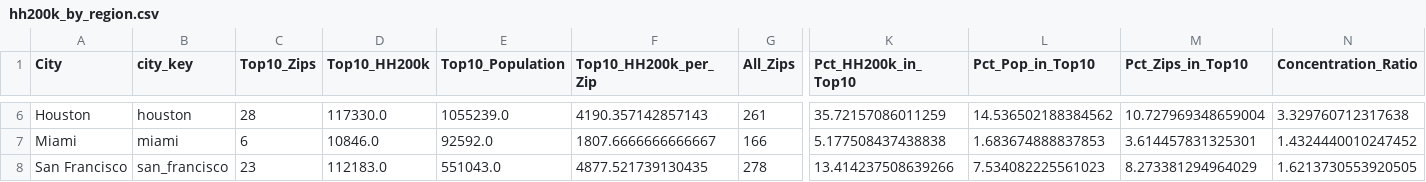
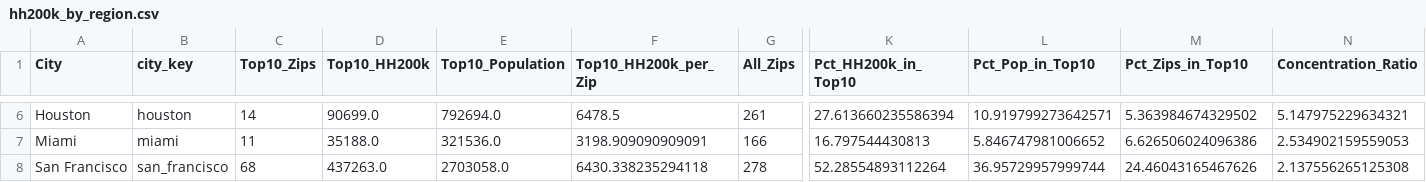
Before and after one commit to victorcandido1/cityexpansions_corporate, a CSV file: 10percent/hh200k_by_region.csv, drawn as a sheet; only a part is shown, gaps mark what is left out; the diff covers the shown part only; the diff names each change by its address in the sheet, - before the commit and + after, or states it on an @@ line.

```diff
--- a/10percent/hh200k_by_region.csv
+++ b/10percent/hh200k_by_region.csv
-C6 (Top10_Zips): 28
+C6 (Top10_Zips): 14
-D6 (Top10_HH200k): 117330.0
+D6 (Top10_HH200k): 90699.0
-E6 (Top10_Population): 1055239.0
+E6 (Top10_Population): 792694.0
-F6 (Top10_HH200k_per_Zip): 4190.357142857143
+F6 (Top10_HH200k_per_Zip): 6478.5
-K6 (Pct_HH200k_in_Top10): 35.72157086011259
+K6 (Pct_HH200k_in_Top10): 27.613660235586394
-L6 (Pct_Pop_in_Top10): 14.536502188384562
+L6 (Pct_Pop_in_Top10): 10.919799273642571
-M6 (Pct_Zips_in_Top10): 10.727969348659004
+M6 (Pct_Zips_in_Top10): 5.363984674329502
-N6 (Concentration_Ratio): 3.329760712317638
+N6 (Concentration_Ratio): 5.147975229634321
-C7 (Top10_Zips): 6
+C7 (Top10_Zips): 11
-D7 (Top10_HH200k): 10846.0
+D7 (Top10_HH200k): 35188.0
-E7 (Top10_Population): 92592.0
+E7 (Top10_Population): 321536.0
-F7 (Top10_HH200k_per_Zip): 1807.6666666666667
+F7 (Top10_HH200k_per_Zip): 3198.909090909091
-K7 (Pct_HH200k_in_Top10): 5.177508437438838
+K7 (Pct_HH200k_in_Top10): 16.797544430813
-L7 (Pct_Pop_in_Top10): 1.683674888837853
+L7 (Pct_Pop_in_Top10): 5.846747981006652
-M7 (Pct_Zips_in_Top10): 3.614457831325301
+M7 (Pct_Zips_in_Top10): 6.626506024096386
-N7 (Concentration_Ratio): 1.4324440010247452
+N7 (Concentration_Ratio): 2.534902159559053
-C8 (Top10_Zips): 23
+C8 (Top10_Zips): 68
-D8 (Top10_HH200k): 112183.0
+D8 (Top10_HH200k): 437263.0
-E8 (Top10_Population): 551043.0
+E8 (Top10_Population): 2703058.0
-F8 (Top10_HH200k_per_Zip): 4877.521739130435
+F8 (Top10_HH200k_per_Zip): 6430.338235294118
-K8 (Pct_HH200k_in_Top10): 13.414237508639266
+K8 (Pct_HH200k_in_Top10): 52.28554893112264
-L8 (Pct_Pop_in_Top10): 7.534082225561023
+L8 (Pct_Pop_in_Top10): 36.95729957999744
-M8 (Pct_Zips_in_Top10): 8.273381294964029
+M8 (Pct_Zips_in_Top10): 24.46043165467626
-N8 (Concentration_Ratio): 1.6213730553920505
+N8 (Concentration_Ratio): 2.137556265125308
```
Also changed, not shown: 32 edited cells elsewhere in this file, 10percent/distance_radius_analysis.csv, 10percent/intersection_analysis.csv, 36 other files.
